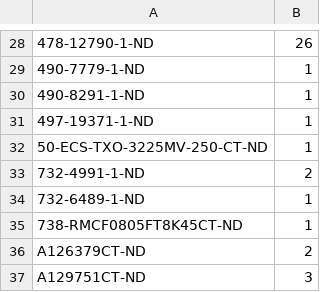
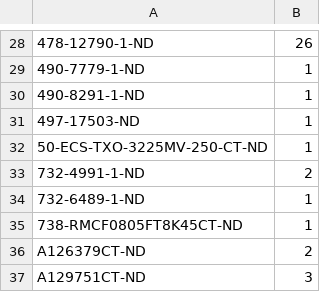
Before and after one commit to shufps/qaxe, a CSV file: qaxe+/bom/digikey.csv, drawn as a sheet; only a part is shown, gaps mark what is left out.

Commit message:
updated L151 with L072 for qaxe+

```diff
--- a/qaxe+/bom/digikey.csv
+++ b/qaxe+/bom/digikey.csv
@@ -30,3 +30,3 @@
 490-8291-1-ND	1
-497-19371-1-ND	1
+497-17503-ND	1
 50-ECS-TXO-3225MV-250-CT-ND	1
```
Also changed, not shown: 3 other files.
